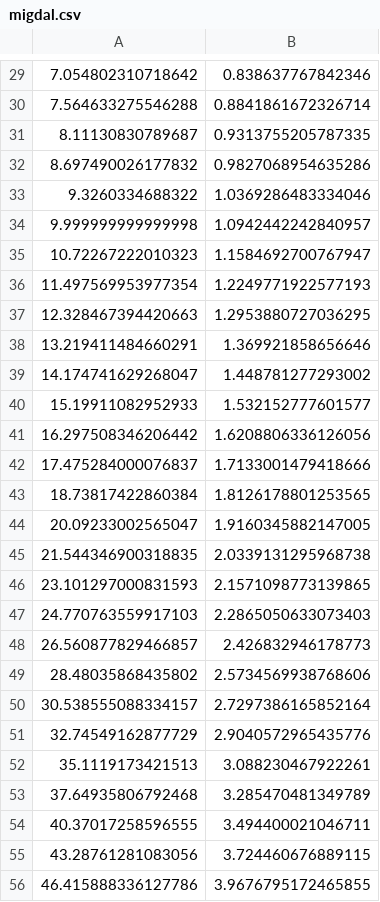
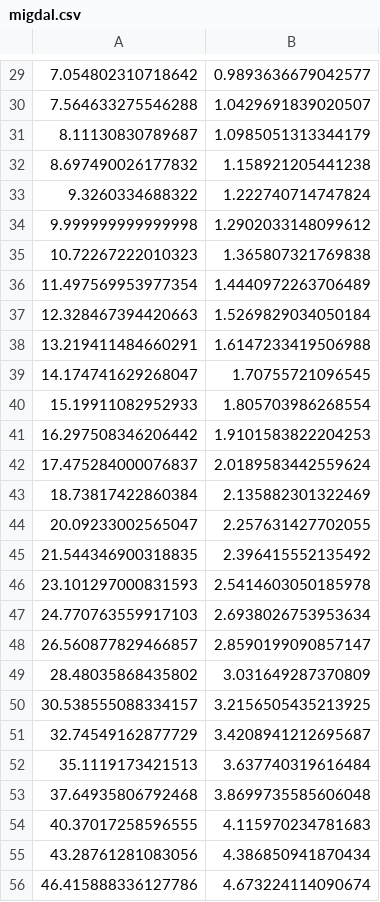
Before and after one commit to Duncan-Adams/MigdalCalc, a CSV file: input/bell/migdal.csv, drawn as a sheet; only a part is shown, gaps mark what is left out; the diff covers the shown part only.

```diff
--- a/input/bell/migdal.csv
+++ b/input/bell/migdal.csv
@@ -29,28 +29,28 @@
-7.054802310718642,0.838637767842346
-7.564633275546288,0.8841861672326714
-8.11130830789687,0.9313755205787335
-8.697490026177832,0.9827068954635286
-9.3260334688322,1.0369286483334046
-9.999999999999998,1.0942442242840957
-10.72267222010323,1.1584692700767947
-11.497569953977354,1.2249771922577193
-12.328467394420663,1.2953880727036295
-13.219411484660291,1.369921858656646
-14.174741629268047,1.448781277293002
-15.19911082952933,1.532152777601577
-16.297508346206442,1.6208806336126056
-17.475284000076837,1.7133001479418666
-18.73817422860384,1.8126178801253565
-20.09233002565047,1.9160345882147005
-21.544346900318835,2.0339131295968738
-23.101297000831593,2.1571098773139865
-24.770763559917103,2.2865050633073403
-26.560877829466857,2.426832946178773
-28.48035868435802,2.5734569938768606
-30.538555088334157,2.7297386165852164
-32.74549162877729,2.9040572965435776
-35.1119173421513,3.088230467922261
-37.64935806792468,3.285470481349789
-40.37017258596555,3.494400021046711
-43.28761281083056,3.724460676889115
-46.415888336127786,3.9676795172465855
+7.054802310718642,0.9893636679042577
+7.564633275546288,1.0429691839020507
+8.11130830789687,1.0985051313344179
+8.697490026177832,1.158921205441238
+9.3260334688322,1.222740714747824
+9.999999999999998,1.2902033148099612
+10.72267222010323,1.365807321769838
+11.497569953977354,1.4440972263706489
+12.328467394420663,1.5269829034050184
+13.219411484660291,1.6147233419506988
+14.174741629268047,1.70755721096545
+15.19911082952933,1.805703986268554
+16.297508346206442,1.9101583822204253
+17.475284000076837,2.0189583442559624
+18.73817422860384,2.135882301322469
+20.09233002565047,2.257631427702055
+21.544346900318835,2.396415552135492
+23.101297000831593,2.5414603050185978
+24.770763559917103,2.6938026753953634
+26.560877829466857,2.8590199090857147
+28.48035868435802,3.031649287370809
+30.538555088334157,3.2156505435213925
+32.74549162877729,3.4208941212695687
+35.1119173421513,3.637740319616484
+37.64935806792468,3.8699735585606048
+40.37017258596555,4.115970234781683
+43.28761281083056,4.386850941870434
+46.415888336127786,4.673224114090674
```
Also changed, not shown: 72 edited cells elsewhere in this file, 20 other files.
